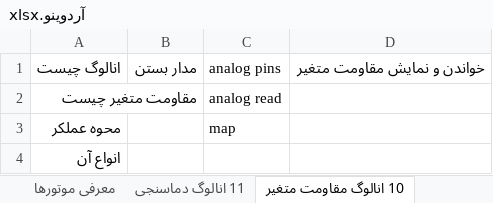
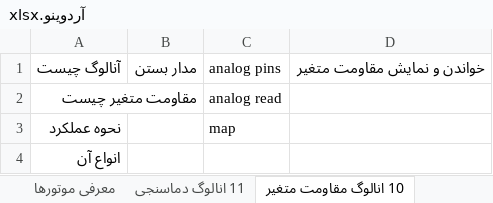
Before and after one commit to malekzahedi/arduinotadris, an Excel workbook: آردوینو.xlsx, sheet 10 انالوگ مقاومت متغیر, drawn as a sheet; values as stored, in another font and other column widths than the file's, no borders; the diff names each change by its address in the sheet, - before the commit and + after, or states it on an @@ line.

```diff
--- a/آردوینو.xlsx (sheet 10 انالوگ مقاومت متغیر)
+++ b/آردوینو.xlsx (sheet 10 انالوگ مقاومت متغیر)
-A1: انالوگ چیست
+A1: آنالوگ چیست
-A3: محوه عملکر
+A3: نحوه عملکرد
```
Also changed, not shown: sheet 11 انالوگ دماسنجی, sheet Sheet1, sheet 3 ترانزیستو و رله.
